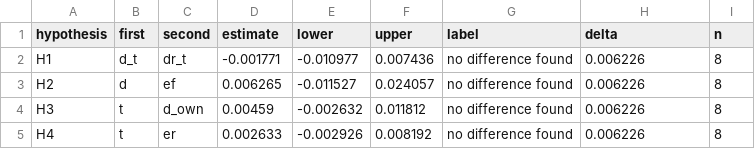
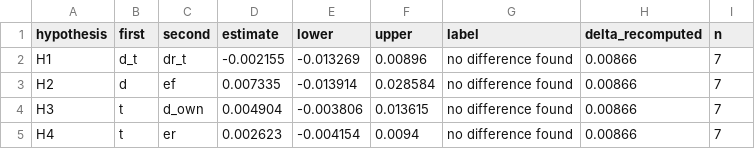
Before and after one commit to firefly1248/SmallDataBenchmarks, a CSV file: results/es_time/public/forest.csv, drawn as a sheet.

```diff
--- a/results/es_time/public/forest.csv
+++ b/results/es_time/public/forest.csv
@@ -1,5 +1,5 @@
-hypothesis,first,second,estimate,lower,upper,label,delta,n
-H1,d_t,dr_t,-0.001771,-0.010977,0.007436,no difference found,0.006226,8
-H2,d,ef,0.006265,-0.011527,0.024057,no difference found,0.006226,8
-H3,t,d_own,0.00459,-0.002632,0.011812,no difference found,0.006226,8
-H4,t,er,0.002633,-0.002926,0.008192,no difference found,0.006226,8
+hypothesis,first,second,estimate,lower,upper,label,delta_recomputed,n
+H1,d_t,dr_t,-0.002155,-0.013269,0.00896,no difference found,0.00866,7
+H2,d,ef,0.007335,-0.013914,0.028584,no difference found,0.00866,7
+H3,t,d_own,0.004904,-0.003806,0.013615,no difference found,0.00866,7
+H4,t,er,0.002623,-0.004154,0.0094,no difference found,0.00866,7
```
Also changed, not shown: results/es_time/public/per_dataset_points.csv, 4 other files.
